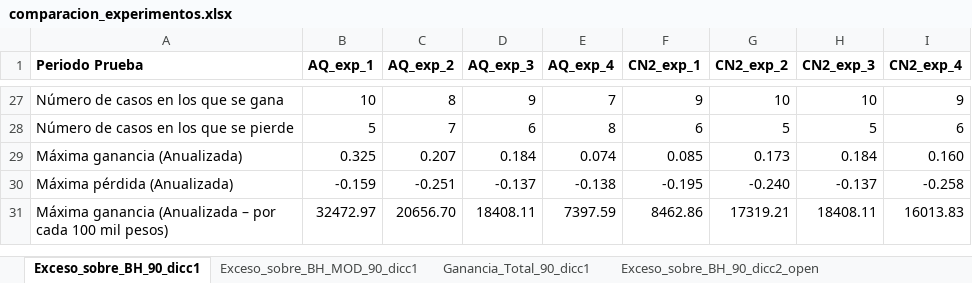
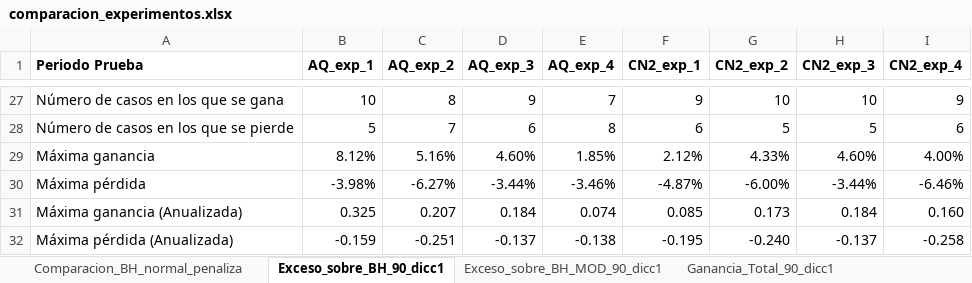
Before and after one commit to davidrmh/Thesis, an Excel workbook: experimentos/comparacion_experimentos.xlsx, sheet Exceso_sobre_BH_90_dicc1, drawn as a sheet; only a part is shown, gaps mark what is left out; the shorter side is filled out with more unchanged rows; values as stored, in another font and other column widths than the file's, no borders; the diff names each change by its address in the sheet, - before the commit and + after, or states it on an @@ line.

```diff
--- a/experimentos/comparacion_experimentos.xlsx (sheet Exceso_sobre_BH_90_dicc1)
+++ b/experimentos/comparacion_experimentos.xlsx (sheet Exceso_sobre_BH_90_dicc1)
+row 29: Máxima ganancia | 8.12% | 5.16% | 4.60% | 1.85% | 2.12% | 4.33% | 4.60% | 4.00%
+row 30: Máxima pérdida | -3.98% | -6.27% | -3.44% | -3.46% | -4.87% | -6.00% | -3.44% | -6.46%
```
Also changed, not shown: sheet Comparacion_BH_normal_penaliza, other sheet tabs.
